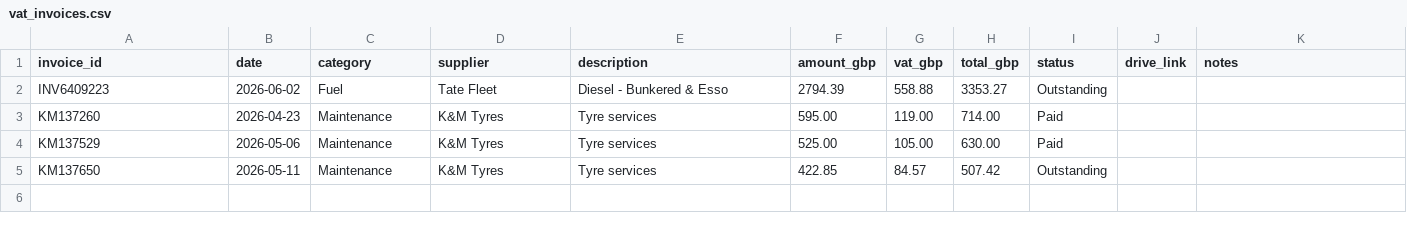
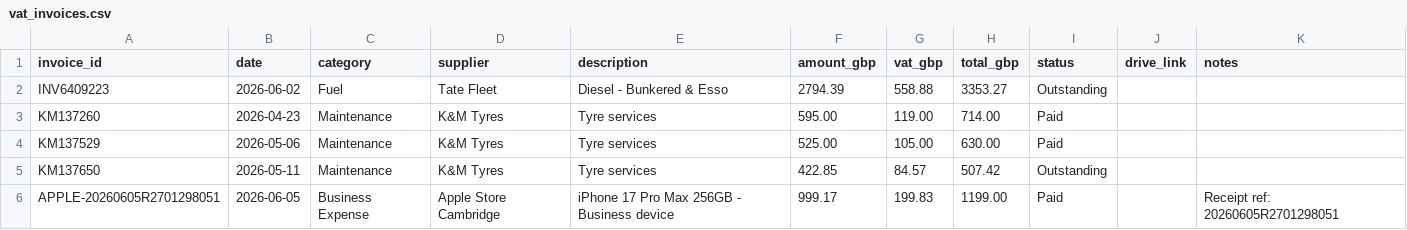
Before and after one commit to edwardjvn-art/vinnie-dashboard, a CSV file: data/vat_invoices.csv, drawn as a sheet.

Commit message:
Add Apple iPhone business expense

```diff
--- a/data/vat_invoices.csv
+++ b/data/vat_invoices.csv
@@ -5 +5,2 @@ KM137529,2026-05-06,Maintenance,K&M Tyres,Tyre services,525.00,105.00,630.00,Pai
 KM137650,2026-05-11,Maintenance,K&M Tyres,Tyre services,422.85,84.57,507.42,Outstanding,,
+APPLE-20260605R2701298051,2026-06-05,Business Expense,Apple Store Cambridge,iPhone 17 Pro Max 256GB - Business device,999.17,199.83,1199.00,Paid,,Receipt ref: 20260605R2701298051
```
